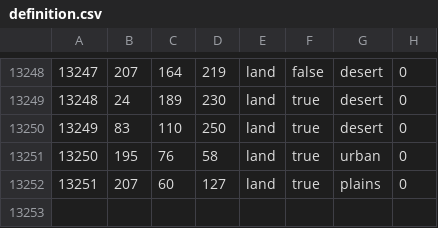
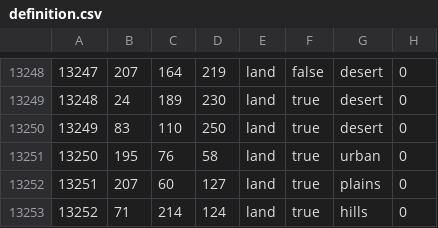
Before and after one commit to pieckenst/Cold-War--The-Iron-Curtain, a CSV file: Cold War Iron Curtain/map/definition.csv, drawn as a sheet; only a part is shown, gaps mark what is left out.

```diff
--- a/Cold War Iron Curtain/map/definition.csv
+++ b/Cold War Iron Curtain/map/definition.csv
@@ -13252 +13252,2 @@
 13251;207;60;127;land;true;plains;0
+13252;71;214;124;land;true;hills;0
```
Also changed, not shown: 13 other files.
